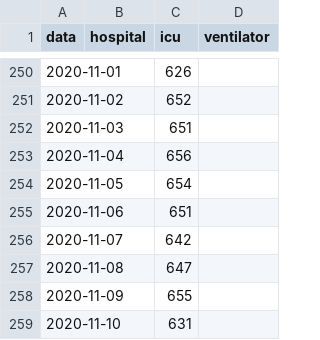
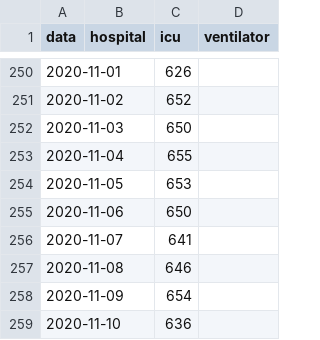
Before and after one commit to chilija92/covid-19-hospital-situation, a CSV file: Data/Netherlands.csv, drawn as a sheet; only a part is shown, gaps mark what is left out.

```diff
--- a/Data/Netherlands.csv
+++ b/Data/Netherlands.csv
@@ -251,9 +251,9 @@ data,hospital,icu,ventilator
 2020-11-02,,652,
-2020-11-03,,651,
-2020-11-04,,656,
-2020-11-05,,654,
-2020-11-06,,651,
-2020-11-07,,642,
-2020-11-08,,647,
-2020-11-09,,655,
-2020-11-10,,631,
+2020-11-03,,650,
+2020-11-04,,655,
+2020-11-05,,653,
+2020-11-06,,650,
+2020-11-07,,641,
+2020-11-08,,646,
+2020-11-09,,654,
+2020-11-10,,636,
```
Also changed, not shown: Data/Switzerland.csv.
